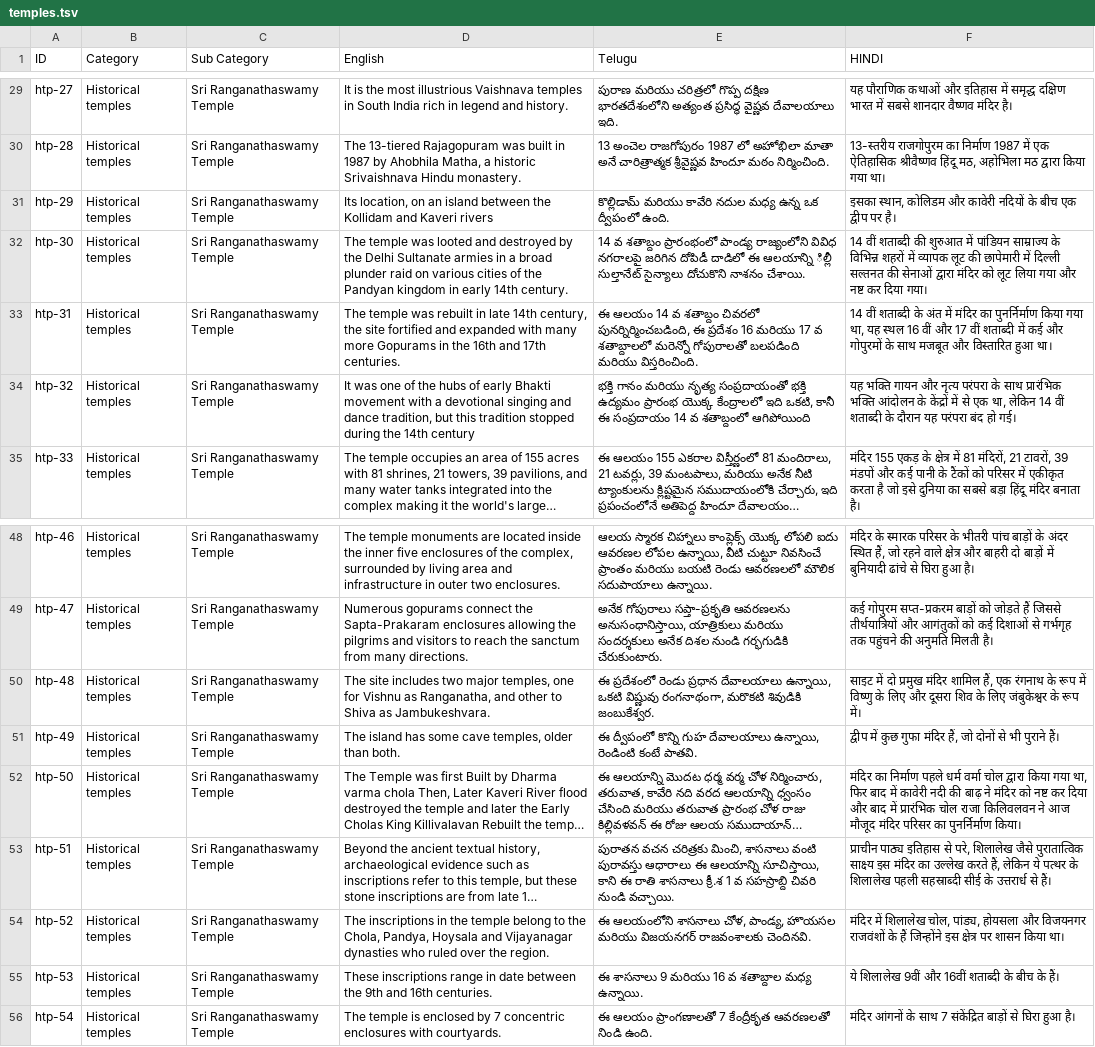
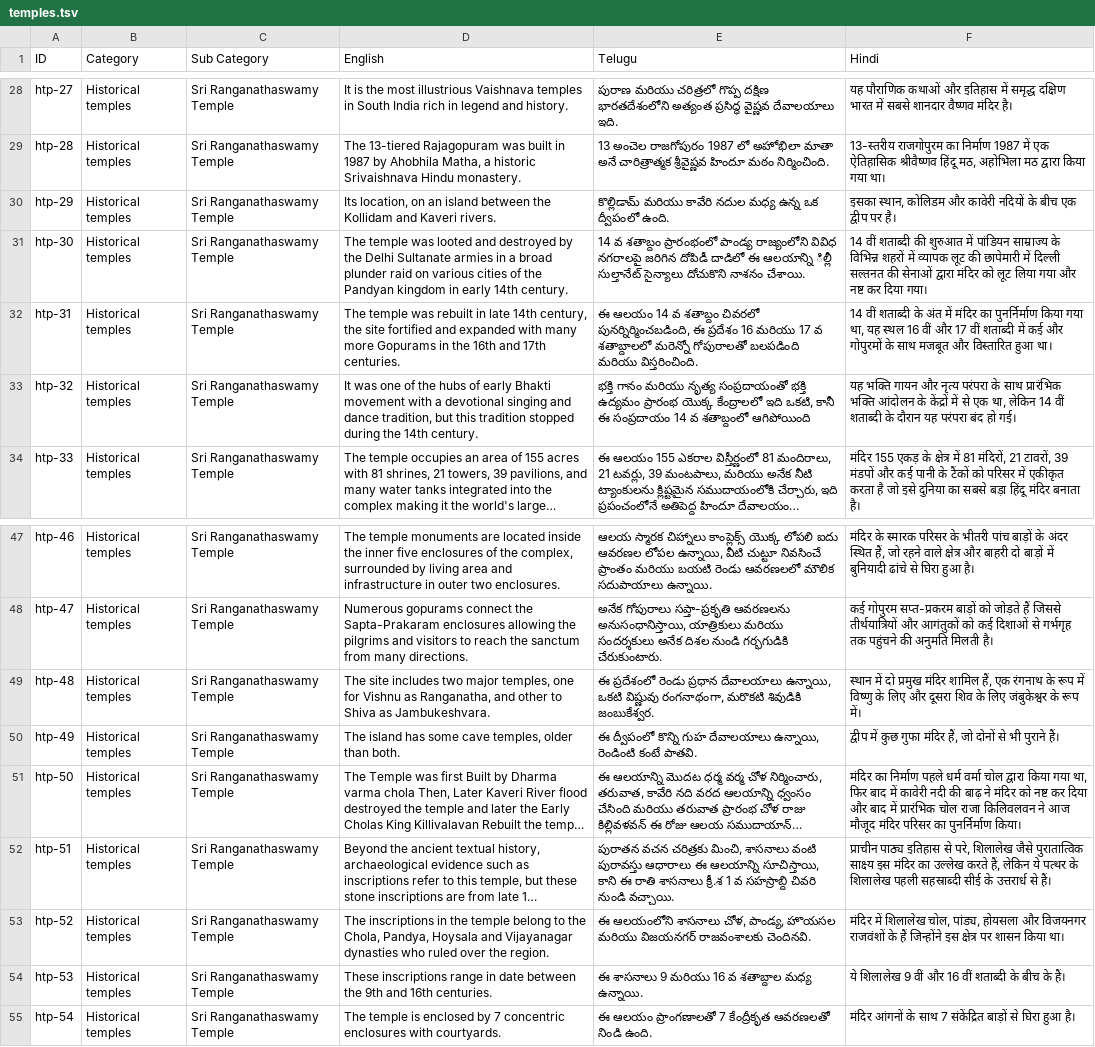
Before and after one commit to bharatambati/iiith-indic-mt-data, a TSV file: data/text/temples.tsv, drawn as a sheet; only a part is shown, gaps mark what is left out; long unchanged cells end in …; addresses are those after the commit; the diff covers the shown part only; the diff names each change by its address in the sheet, - before the commit and + after, or states it on an @@ line.

```diff
--- a/data/text/temples.tsv
+++ b/data/text/temples.tsv
-F1: HINDI
+F1: Hindi
-D30 (English): …and Kaveri rivers
+D30 (English): …and Kaveri rivers.
-D33 (English): …the 14th century
+D33 (English): …the 14th century.
-F49 (Hindi): साइट में दो…
+F49 (Hindi): स्थान में दो…
-F54 (Hindi): ये शिलालेख 9वीं और 16वीं शताब्दी के…
+F54 (Hindi): ये शिलालेख 9 वीं और 16 वीं शताब्दी के…
```
Also changed, not shown: 7 added rows, 1 removed row and 18 edited cells elsewhere in this file, data/text/monuments.tsv, data/text/traditions.tsv, 1 other file.
